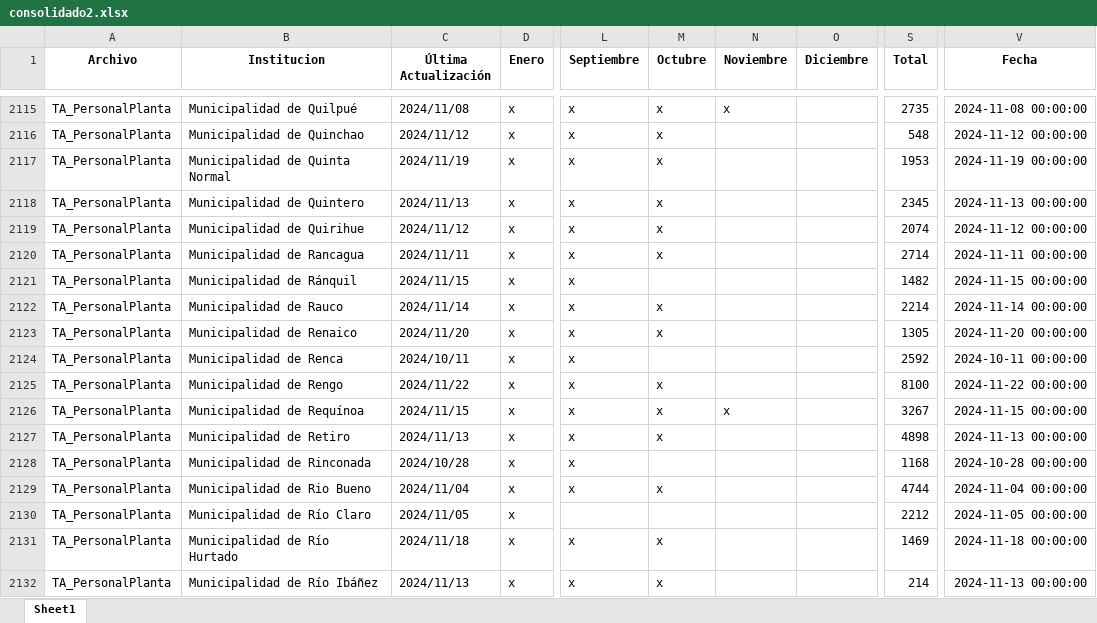
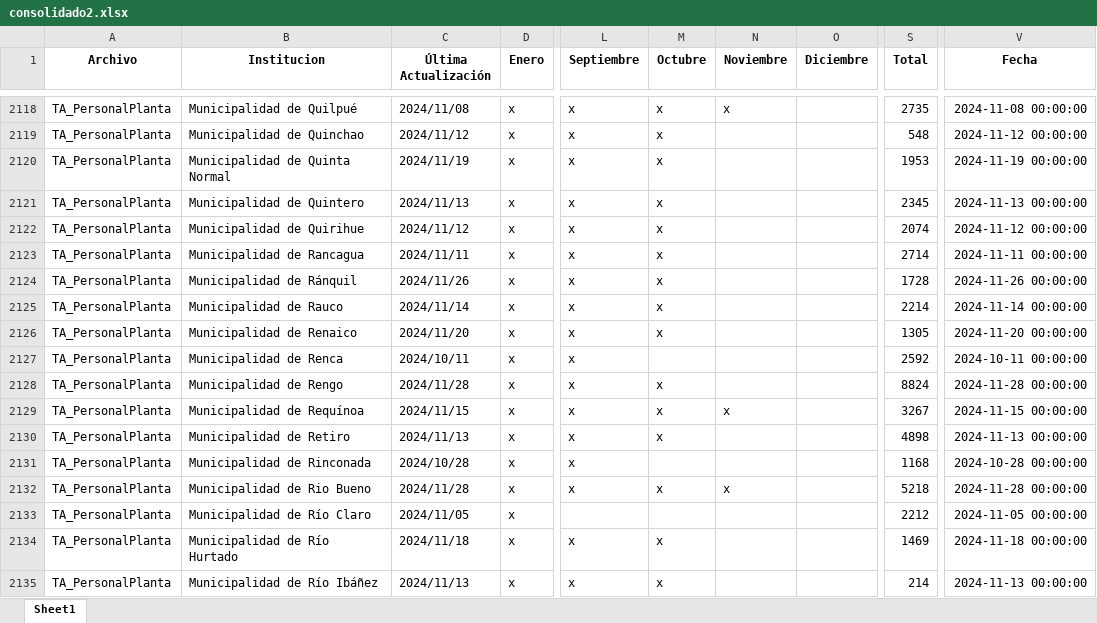
Before and after one commit to Sud-Austral/action_transparencia, an Excel workbook: consolidado2.xlsx, sheet Sheet1, drawn as a sheet; only a part is shown, gaps mark what is left out; values as stored, in another font and other column widths than the file's, no borders; addresses are those after the commit; the diff covers the shown part only; the diff names each change by its address in the sheet, - before the commit and + after, or states it on an @@ line.

```diff
--- a/consolidado2.xlsx (sheet Sheet1)
+++ b/consolidado2.xlsx (sheet Sheet1)
-C2124 (Última Actualización): 2024/11/15
+C2124 (Última Actualización): 2024/11/26
-M2124 (Octubre): (empty)
+M2124 (Octubre): x
-S2124 (Total): 1482
+S2124 (Total): 1728
-V2124 (Fecha): 2024-11-15 00:00:00
+V2124 (Fecha): 2024-11-26 00:00:00
-C2128 (Última Actualización): 2024/11/22
+C2128 (Última Actualización): 2024/11/28
-S2128 (Total): 8100
+S2128 (Total): 8824
-V2128 (Fecha): 2024-11-22 00:00:00
+V2128 (Fecha): 2024-11-28 00:00:00
-C2132 (Última Actualización): 2024/11/04
+C2132 (Última Actualización): 2024/11/28
-N2132 (Noviembre): (empty)
+N2132 (Noviembre): x
-S2132 (Total): 4744
+S2132 (Total): 5218
-V2132 (Fecha): 2024-11-04 00:00:00
+V2132 (Fecha): 2024-11-28 00:00:00
```
Also changed, not shown: 3 added rows and 314 edited cells elsewhere in this sheet, consolidado_historico2.xlsx.
